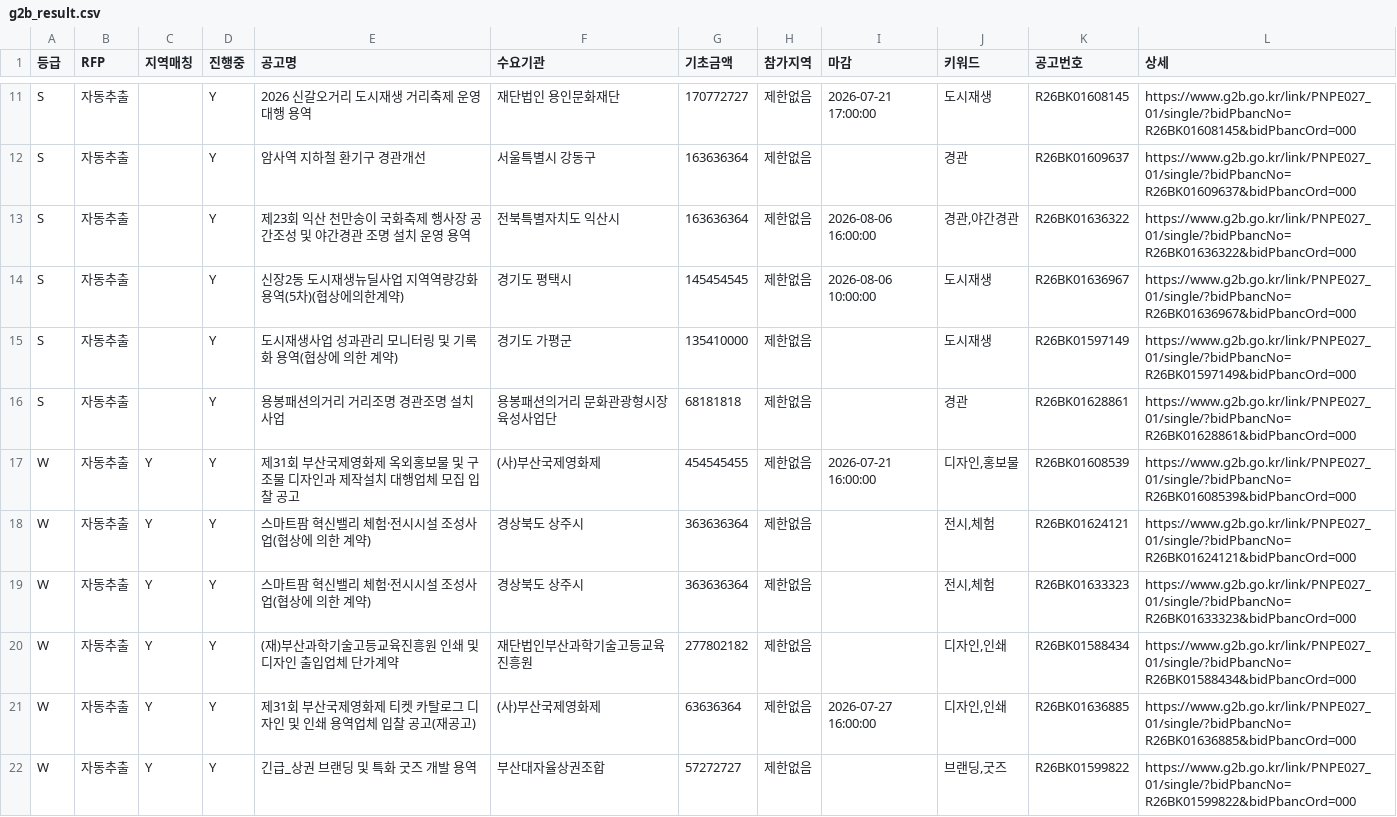
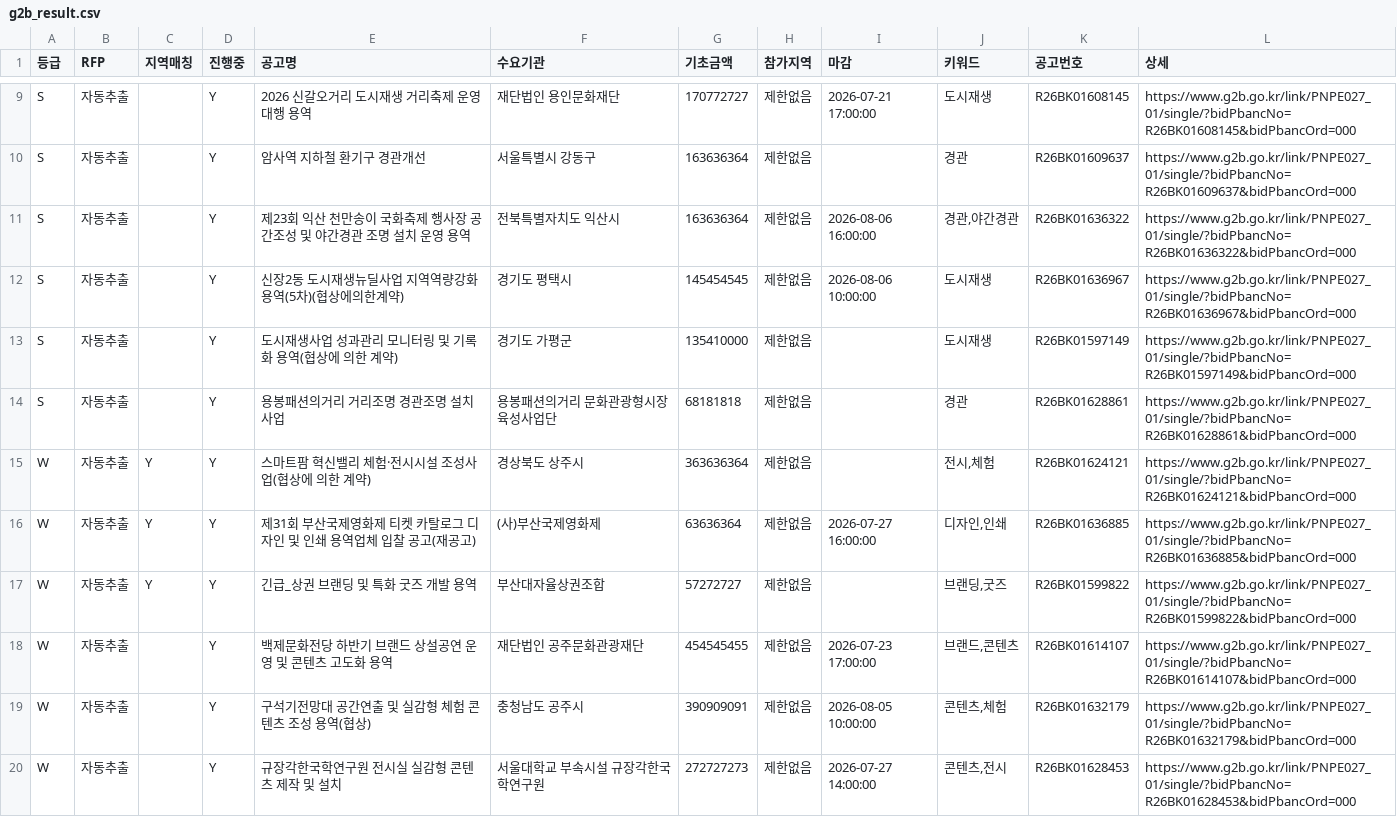
Before and after one commit to andy555-cmyk/narajangteo, a CSV file: g2b_result.csv, drawn as a sheet; only a part is shown, gaps mark what is left out; the shorter side is filled out with more unchanged rows; the diff covers the shown part only.

```diff
--- a/g2b_result.csv
+++ b/g2b_result.csv
@@ -16,6 +14,3 @@ S,자동추출,,Y,도시재생사업 성과관리 모니터링 및 기록화 용
 S,자동추출,,Y,용봉패션의거리  거리조명 경관조명 설치사업,용봉패션의거리 문화관광형시장 육성사업단,68181818,제한없음,,경관,R26BK01628861,https://www.g2b.go.kr/link/PNPE027_01/single/?bidPbancNo=R26BK01628861&bidPbancOrd=000
-W,자동추출,Y,Y,제31회 부산국제영화제 옥외홍보물 및 구조물 디자인과 제작설치 대행업체 모집 입찰 공고,(사)부산국제영화제,454545455,제한없음,2026-07-21 16:00:00,"디자인,홍보물",R26BK01608539,https://www.g2b.go.kr/link/PNPE027_01/single/?bidPbancNo=R26BK01608539&bidPbancOrd=000
 W,자동추출,Y,Y,스마트팜 혁신밸리 체험·전시시설 조성사업(협상에 의한 계약),경상북도 상주시,363636364,제한없음,,"전시,체험",R26BK01624121,https://www.g2b.go.kr/link/PNPE027_01/single/?bidPbancNo=R26BK01624121&bidPbancOrd=000
-W,자동추출,Y,Y,스마트팜 혁신밸리 체험·전시시설 조성사업(협상에 의한 계약),경상북도 상주시,363636364,제한없음,,"전시,체험",R26BK01633323,https://www.g2b.go.kr/link/PNPE027_01/single/?bidPbancNo=R26BK01633323&bidPbancOrd=000
-W,자동추출,Y,Y,(재)부산과학기술고등교육진흥원 인쇄 및 디자인 출입업체 단가계약,재단법인부산과학기술고등교육진흥원,277802182,제한없음,,"디자인,인쇄",R26BK01588434,https://www.g2b.go.kr/link/PNPE027_01/single/?bidPbancNo=R26BK01588434&bidPbancOrd=000
 W,자동추출,Y,Y,제31회 부산국제영화제 티켓 카탈로그 디자인 및 인쇄 용역업체 입찰 공고(재공고),(사)부산국제영화제,63636364,제한없음,2026-07-27 16:00:00,"디자인,인쇄",R26BK01636885,https://www.g2b.go.kr/link/PNPE027_01/single/?bidPbancNo=R26BK01636885&bidPbancOrd=000
```
Also changed, not shown: 5 removed rows elsewhere in this file, 2 other files.
